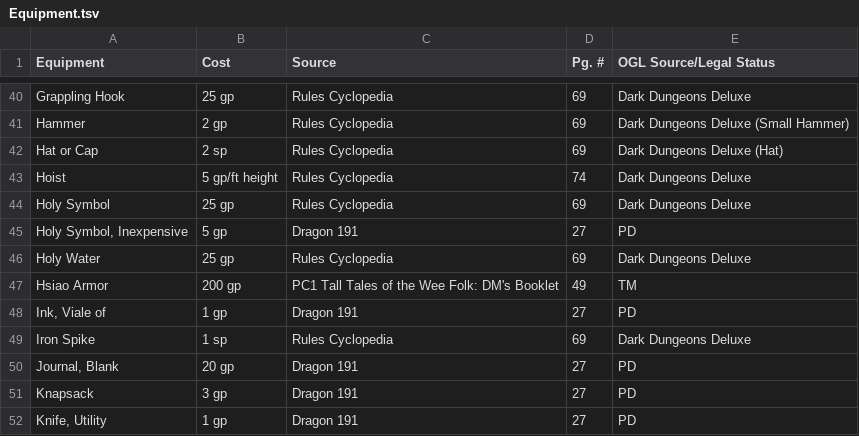
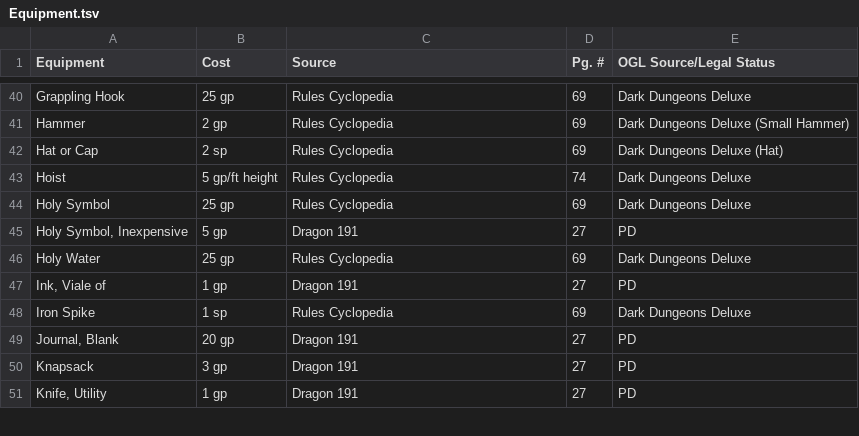
Before and after one commit to peterjschroeder/becmi-indexes, a TSV file: Equipment.tsv, drawn as a sheet; only a part is shown, gaps mark what is left out; the diff names each change by its address in the sheet, - before the commit and + after, or states it on an @@ line.

```diff
--- a/Equipment.tsv
+++ b/Equipment.tsv
-row 47: Hsiao Armor | 200 gp | PC1 Tall Tales of the Wee Folk: DM's Booklet | 49 | TM
```
Also changed, not shown: Adventures.tsv, Armor.tsv, 4 other files.
